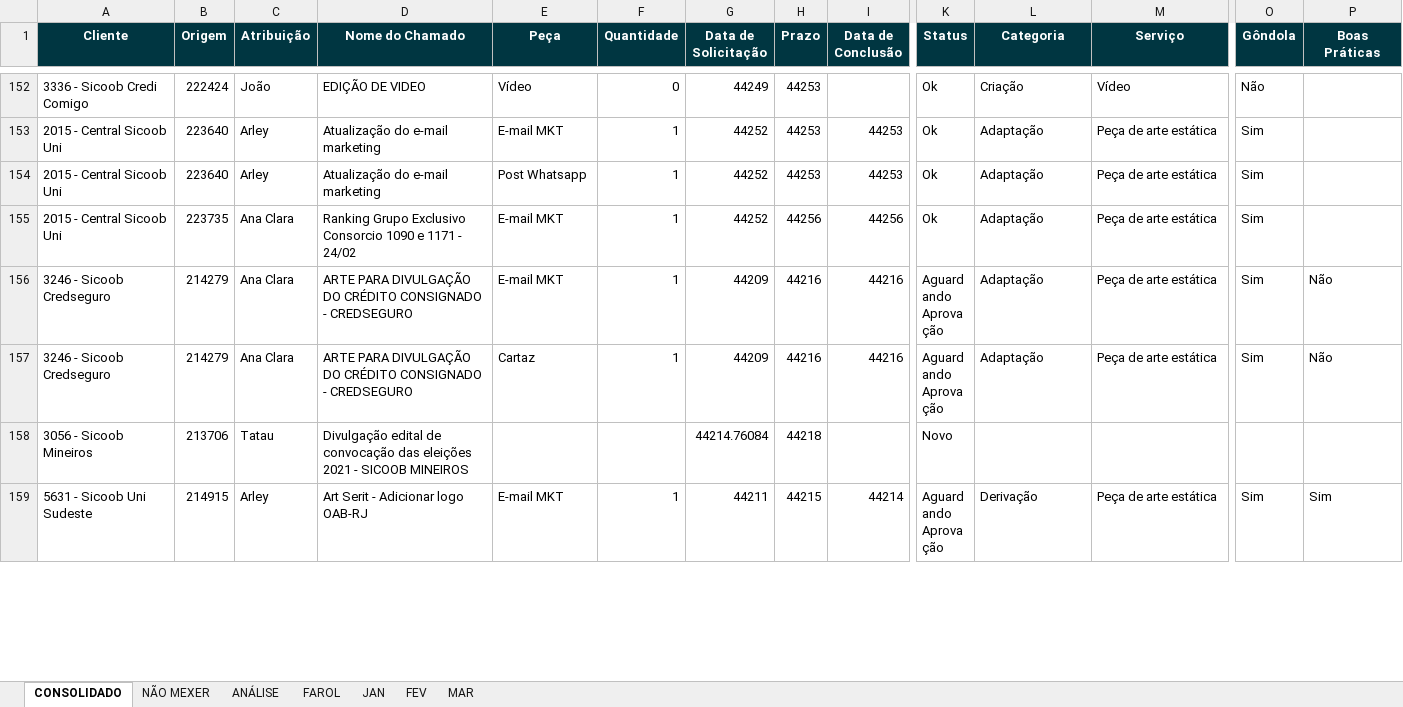
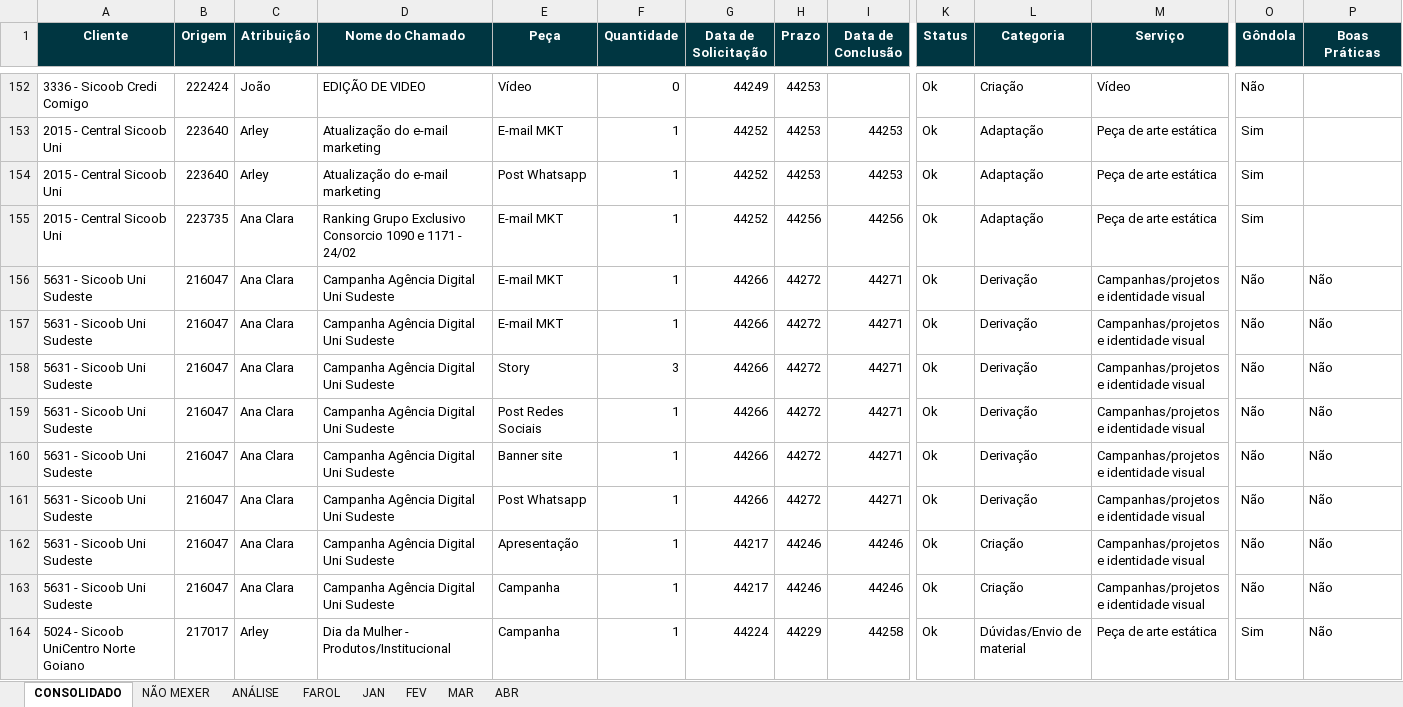
Before and after one commit to uni-marketing/Repository, an Excel workbook: PAUTA PRODUTOS - 2021.xlsm, sheet CONSOLIDADO, drawn as a sheet; only a part is shown, gaps mark what is left out; the shorter side is filled out with more unchanged rows; values as stored, in another font and other column widths than the file's, no borders; charts and pictures not drawn; rows hold the shown columns only; ↵ is a line break in a cell; the diff covers the shown part only; the diff names each change by its address in the sheet, - before the commit and + after, or states it on an @@ line.

```diff
--- a/PAUTA PRODUTOS - 2021.xlsm (sheet CONSOLIDADO)
+++ b/PAUTA PRODUTOS - 2021.xlsm (sheet CONSOLIDADO)
+sheet tab: ABR
+row 156: 5631 - Sicoob Uni Sudeste | 216047 | Ana Clara | Campanha Agência Digital Uni Sudeste | E-mail MKT | 1 | 44266 | 44272 | 44271 | Ok | Derivação | Campanhas/projetos ↵ e identidade visual | Não | Não
+row 157: 5631 - Sicoob Uni Sudeste | 216047 | Ana Clara | Campanha Agência Digital Uni Sudeste | E-mail MKT | 1 | 44266 | 44272 | 44271 | Ok | Derivação | Campanhas/projetos ↵ e identidade visual | Não | Não
+row 158: 5631 - Sicoob Uni Sudeste | 216047 | Ana Clara | Campanha Agência Digital Uni Sudeste | Story | 3 | 44266 | 44272 | 44271 | Ok | Derivação | Campanhas/projetos ↵ e identidade visual | Não | Não
+row 159: 5631 - Sicoob Uni Sudeste | 216047 | Ana Clara | Campanha Agência Digital Uni Sudeste | Post Redes Sociais | 1 | 44266 | 44272 | 44271 | Ok | Derivação | Campanhas/projetos ↵ e identidade visual | Não | Não
+row 160: 5631 - Sicoob Uni Sudeste | 216047 | Ana Clara | Campanha Agência Digital Uni Sudeste | Banner site | 1 | 44266 | 44272 | 44271 | Ok | Derivação | Campanhas/projetos ↵ e identidade visual | Não | Não
+row 161: 5631 - Sicoob Uni Sudeste | 216047 | Ana Clara | Campanha Agência Digital Uni Sudeste | Post Whatsapp | 1 | 44266 | 44272 | 44271 | Ok | Derivação | Campanhas/projetos ↵ e identidade visual | Não | Não
+row 162: 5631 - Sicoob Uni Sudeste | 216047 | Ana Clara | Campanha Agência Digital Uni Sudeste | Apresentação | 1 | 44217 | 44246 | 44246 | Ok | Criação | Campanhas/projetos ↵ e identidade visual | Não | Não
+row 163: 5631 - Sicoob Uni Sudeste | 216047 | Ana Clara | Campanha Agência Digital Uni Sudeste | Campanha | 1 | 44217 | 44246 | 44246 | Ok | Criação | Campanhas/projetos ↵ e identidade visual | Não | Não
+row 164: 5024 - Sicoob UniCentro Norte Goiano | 217017 | Arley | Dia da Mulher - Produtos/Institucional | Campanha | 1 | 44224 | 44229 | 44258 | Ok | Dúvidas/Envio de material | Peça de arte estática | Sim | Não
```
Also changed, not shown: 113 added rows, 10 removed rows and 40 edited cells elsewhere in this sheet, sheet MAR, sheet NÃO MEXER, sheet FEV.
